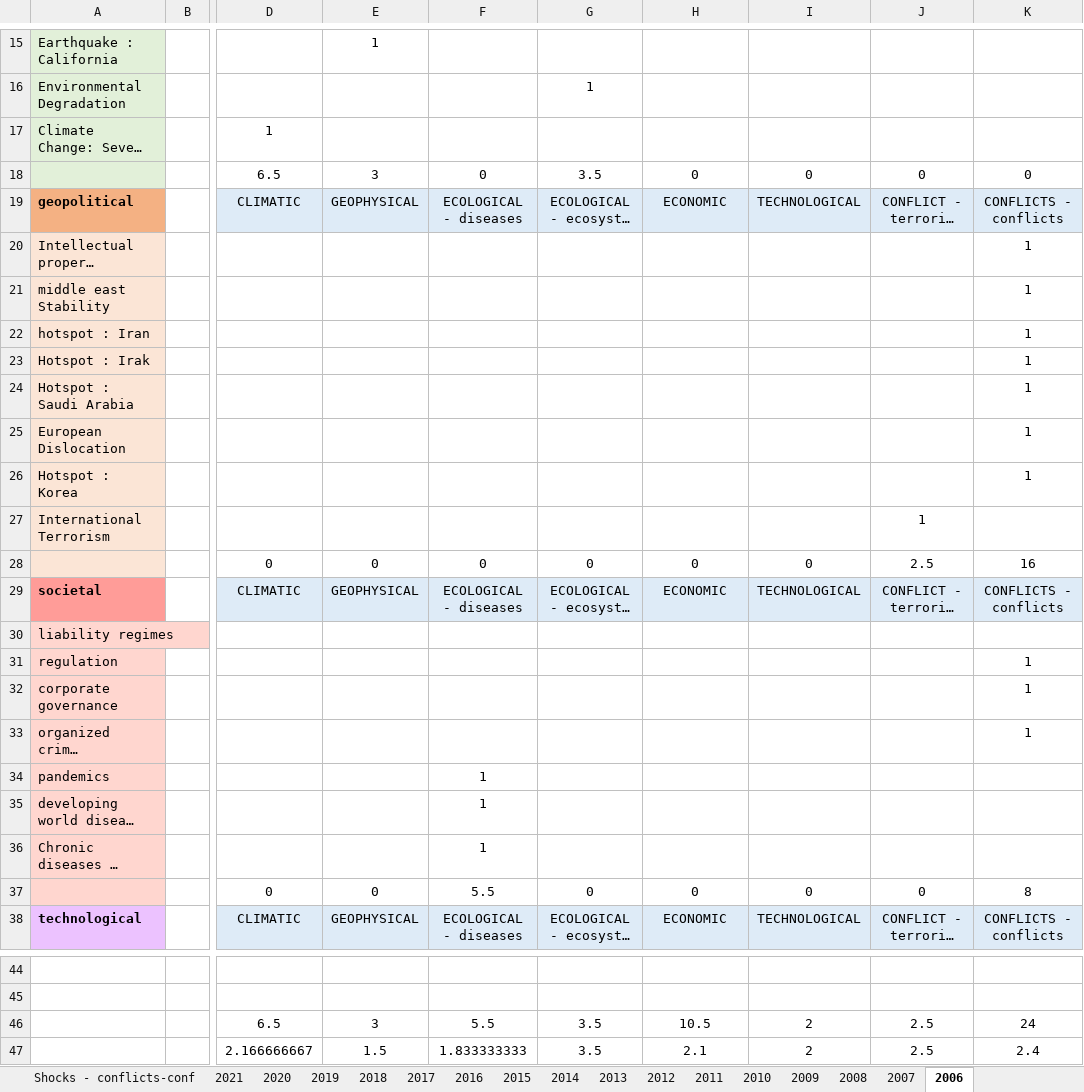
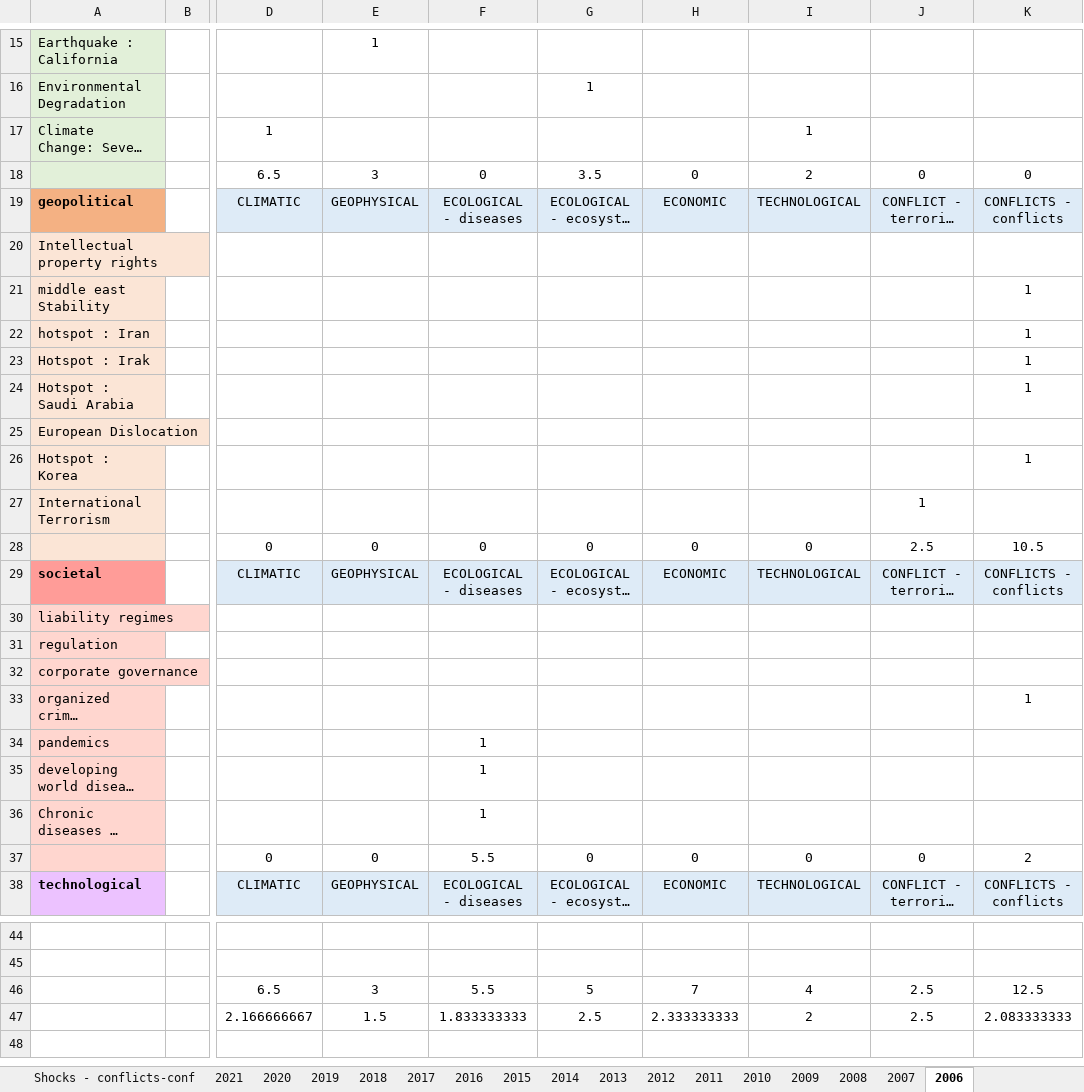
Before and after one commit to LouisD-KVA/WEF-GRR-analysis, an Excel workbook: 3_Backcasting analysis/analysis/Selection of risks and associated likelihood.xlsx, sheet 2006, drawn as a sheet; only a part is shown, gaps mark what is left out; long unchanged cells end in …; values as stored, in another font and other column widths than the file's, no borders; conditional formats not drawn; the diff covers the shown part only; the diff names each change by its address in the sheet, - before the commit and + after, or states it on an @@ line.

```diff
--- a/3_Backcasting analysis/analysis/Selection of risks and associated likelihood.xlsx (sheet 2006)
+++ b/3_Backcasting analysis/analysis/Selection of risks and associated likelihood.xlsx (sheet 2006)
-I17: (empty)
+I17: 1
-I18: 0
+I18: 2
-K20: 1
+K20: (empty)
-K25: 1
+K25: (empty)
-K28: 16
+K28: 10.5
-K31:K32: 1
+K31:K32: (empty)
-K37: 8
+K37: 2
-G46: 3.5
+G46: 5
-H46: 10.5
+H46: 7
-I46: 2
+I46: 4
-K46: 24
+K46: 12.5
-G47: 3.5
+G47: 2.5
-H47: 2.1
+H47: 2.333333333
-K47: 2.4
+K47: 2.083333333
```
Also changed, not shown: 5 edited cells elsewhere in this sheet, sheet SUMMARY, sheet 2013, sheet 2012, sheet 2014, sheet 2019, sheet 2018, 10 more sheets.
